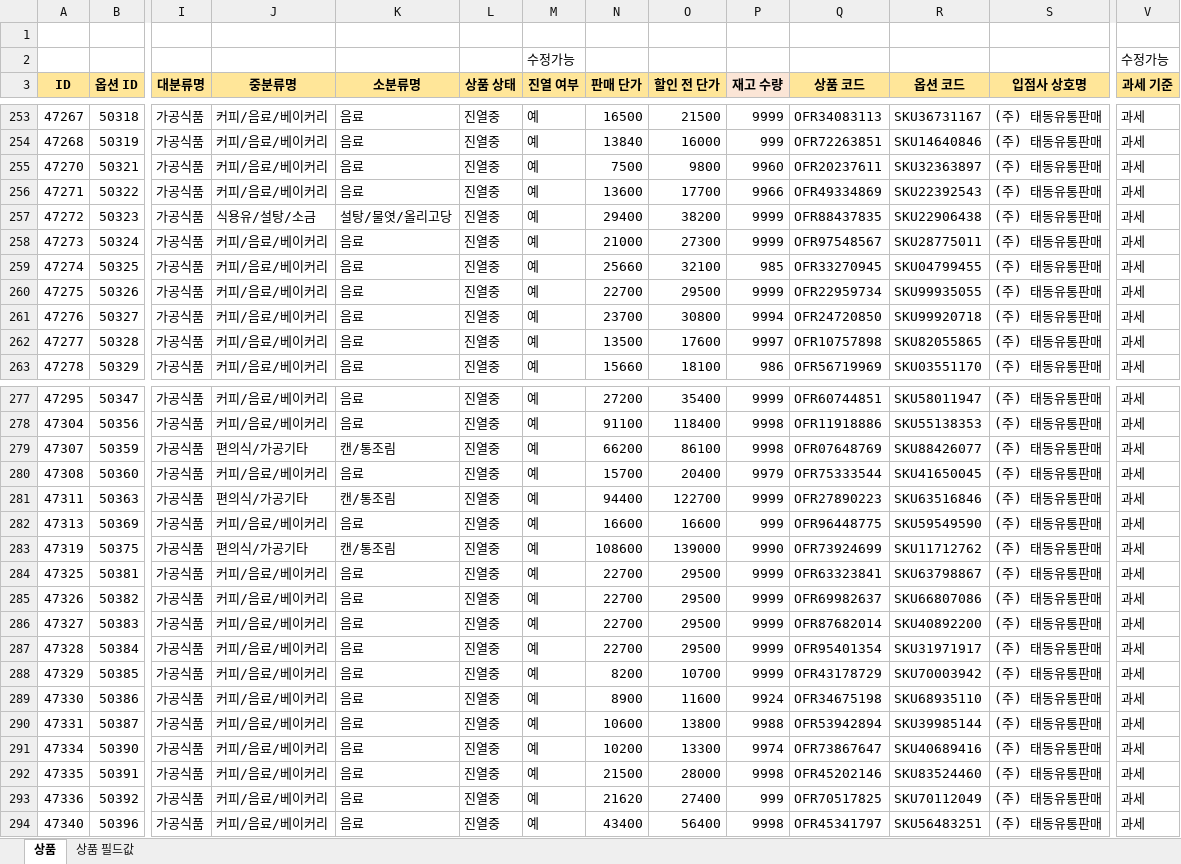
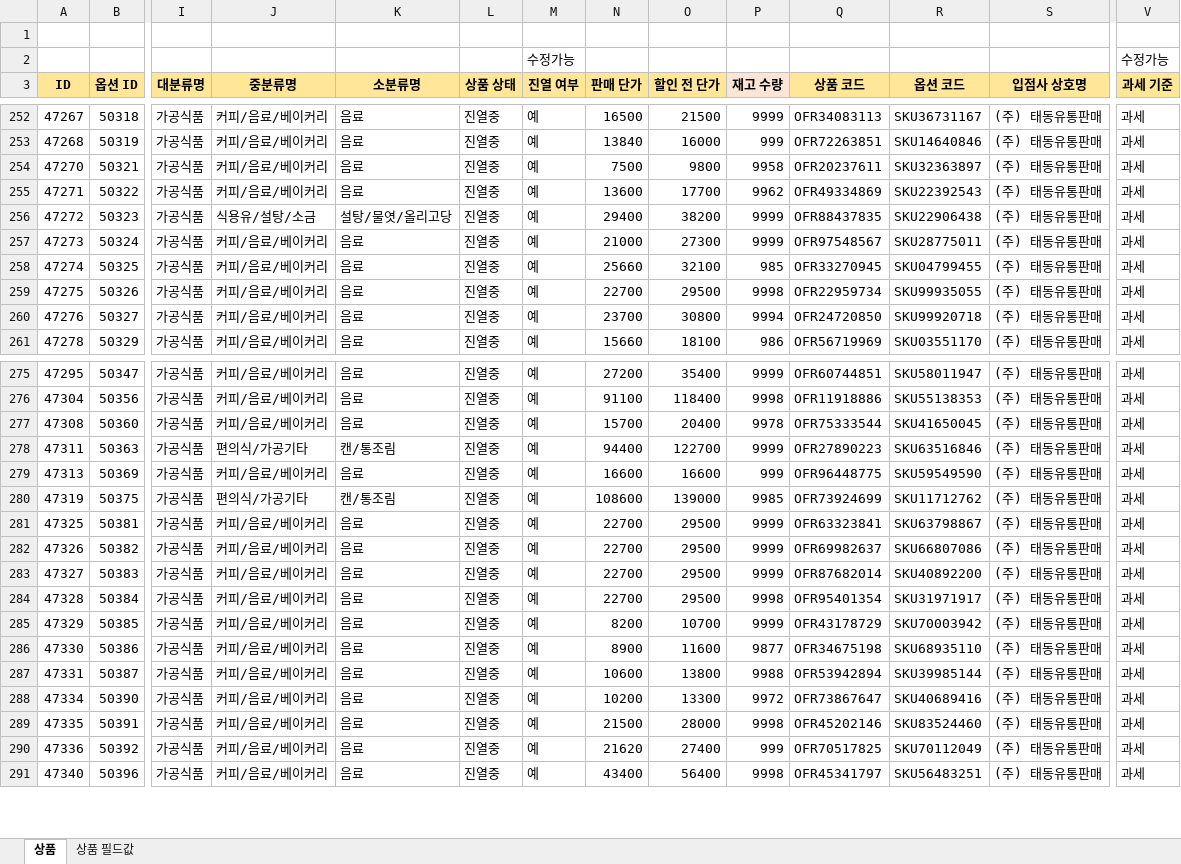
Before and after one commit to OURPROJECTDAO/work-automation-app, an Excel workbook: reference/listing_cashnote.xlsx, sheet 상품, drawn as a sheet; only a part is shown, gaps mark what is left out; values as stored, in another font and other column widths than the file's, no borders; removed rows and columns are numbered as before the commit, all else as after; rows hold the shown columns only; the diff covers the shown part only; the diff names each change by its address in the sheet, - before the commit and + after, or states it on an @@ line.

```diff
--- a/reference/listing_cashnote.xlsx (sheet 상품)
+++ b/reference/listing_cashnote.xlsx (sheet 상품)
-P254 (재고 수량): 9960
+P254 (재고 수량): 9958
-P255 (재고 수량): 9966
+P255 (재고 수량): 9962
-P259 (재고 수량): 9999
+P259 (재고 수량): 9998
-row 262: 47277 | 50328 | 가공식품 | 커피/음료/베이커리 | 음료 | 진열중 | 예 | 13500 | 17600 | 9997 | OFR10757898 | SKU82055865 | (주) 태동유통판매 | 과세
-row 279: 47307 | 50359 | 가공식품 | 편의식/가공기타 | 캔/통조림 | 진열중 | 예 | 66200 | 86100 | 9998 | OFR07648769 | SKU88426077 | (주) 태동유통판매 | 과세
-P277 (재고 수량): 9979
+P277 (재고 수량): 9978
-P280 (재고 수량): 9990
+P280 (재고 수량): 9985
-P284 (재고 수량): 9999
+P284 (재고 수량): 9998
-P286 (재고 수량): 9924
+P286 (재고 수량): 9877
-P288 (재고 수량): 9974
+P288 (재고 수량): 9972
```
Also changed, not shown: 20 added rows, 2 removed rows and 122 edited cells elsewhere in this sheet.
